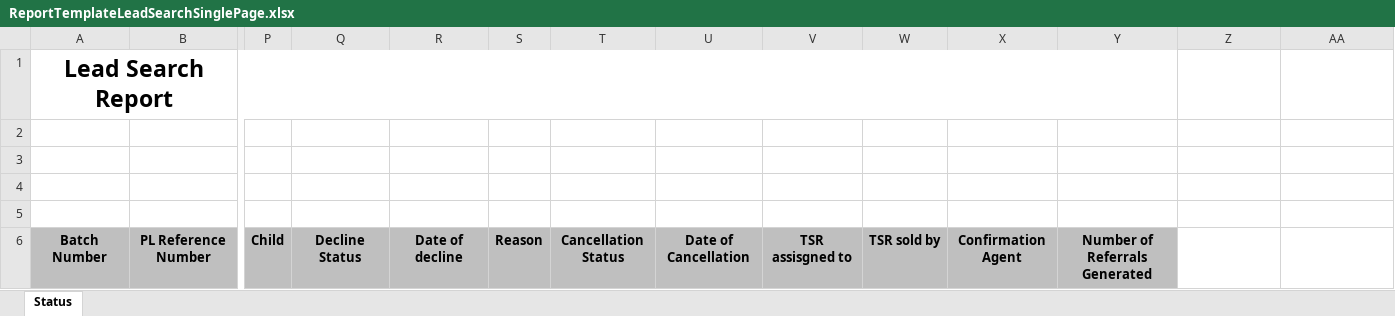
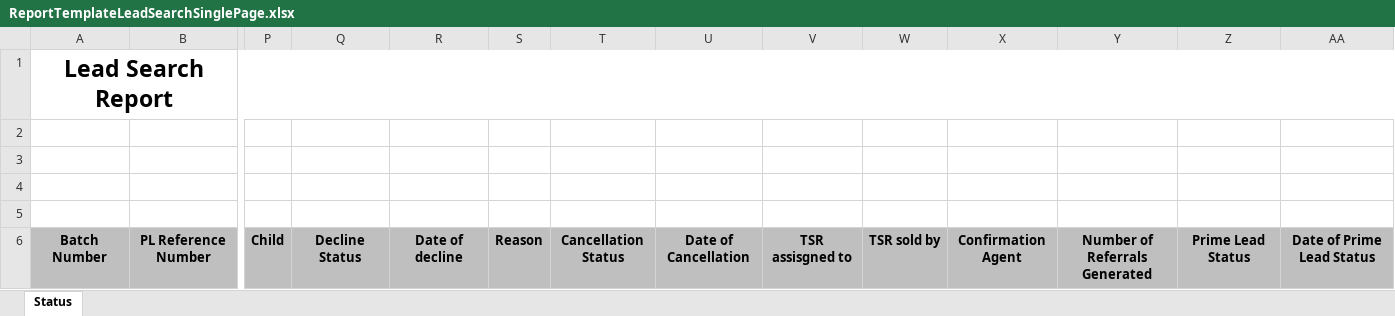
Before and after one commit to UDMDevTeam/Insure20230223, an Excel workbook: UDM.Insurance.Interface/Templates/ReportTemplateLeadSearchSinglePage.xlsx, sheet Status, drawn as a sheet; only a part is shown, gaps mark what is left out; values as stored, in another font and other column widths than the file's, no borders; the diff names each change by its address in the sheet, - before the commit and + after, or states it on an @@ line.

Commit message:
Prime Lead reports and SMS buttons

```diff
--- a/UDM.Insurance.Interface/Templates/ReportTemplateLeadSearchSinglePage.xlsx (sheet Status)
+++ b/UDM.Insurance.Interface/Templates/ReportTemplateLeadSearchSinglePage.xlsx (sheet Status)
-A1:Y1 merged
+A1:AA1 merged
-Z6: (empty)
+Z6: Prime Lead Status
-Z6:AA6 fill: none
+Z6:AA6 fill: #BFBFBF
-AA6: (empty)
+AA6: Date of Prime Lead Status
```
Also changed, not shown: UDM.Insurance.Interface/Templates/ReportTemplateLeadSearch.xlsx, 7 other files.
